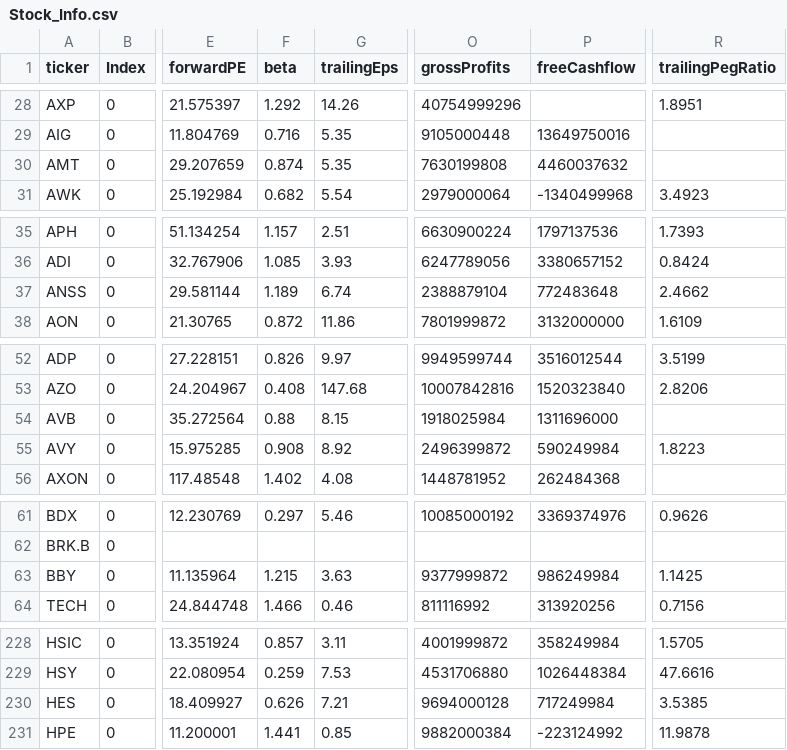
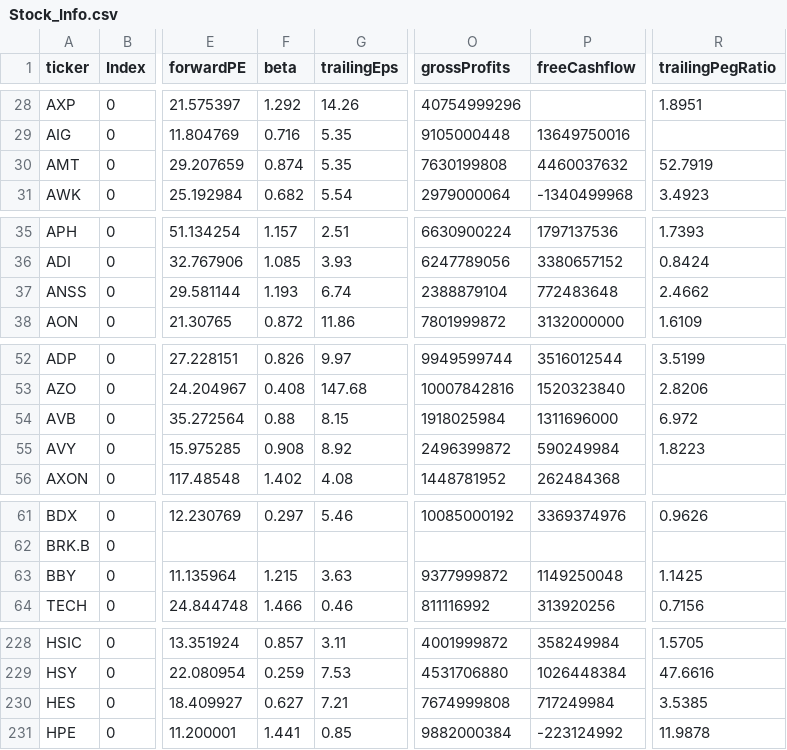
Before and after one commit to fcesterbics/Data_Stock, a CSV file: Stock_Info.csv, drawn as a sheet; only a part is shown, gaps mark what is left out; the diff covers the shown part only; the diff names each change by its address in the sheet, - before the commit and + after, or states it on an @@ line.

Commit message:
📈 Actualización automática

```diff
--- a/Stock_Info.csv
+++ b/Stock_Info.csv
-R30 (trailingPegRatio): (empty)
+R30 (trailingPegRatio): 52.7919
-F37 (beta): 1.189
+F37 (beta): 1.193
-R54 (trailingPegRatio): (empty)
+R54 (trailingPegRatio): 6.972
-P63 (freeCashflow): 986249984
+P63 (freeCashflow): 1149250048
-F230 (beta): 0.626
+F230 (beta): 0.627
-O230 (grossProfits): 9694000128
+O230 (grossProfits): 7674999808
```
Also changed, not shown: 11 edited cells elsewhere in this file.
